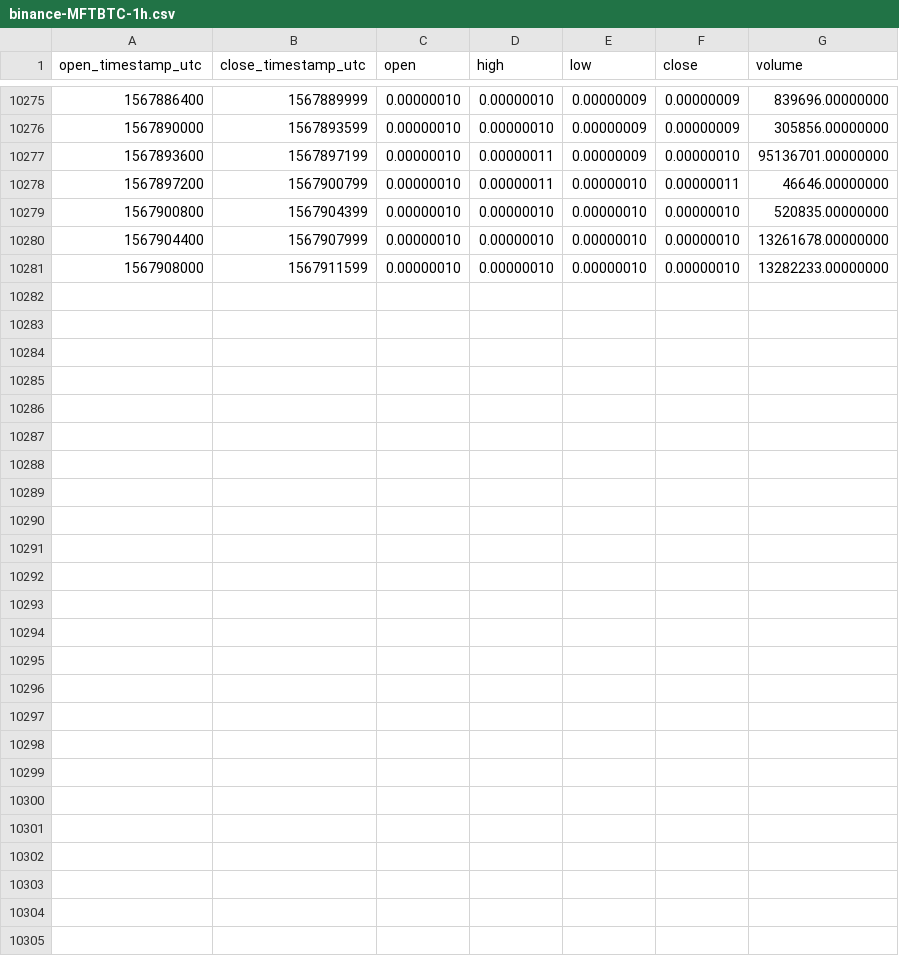
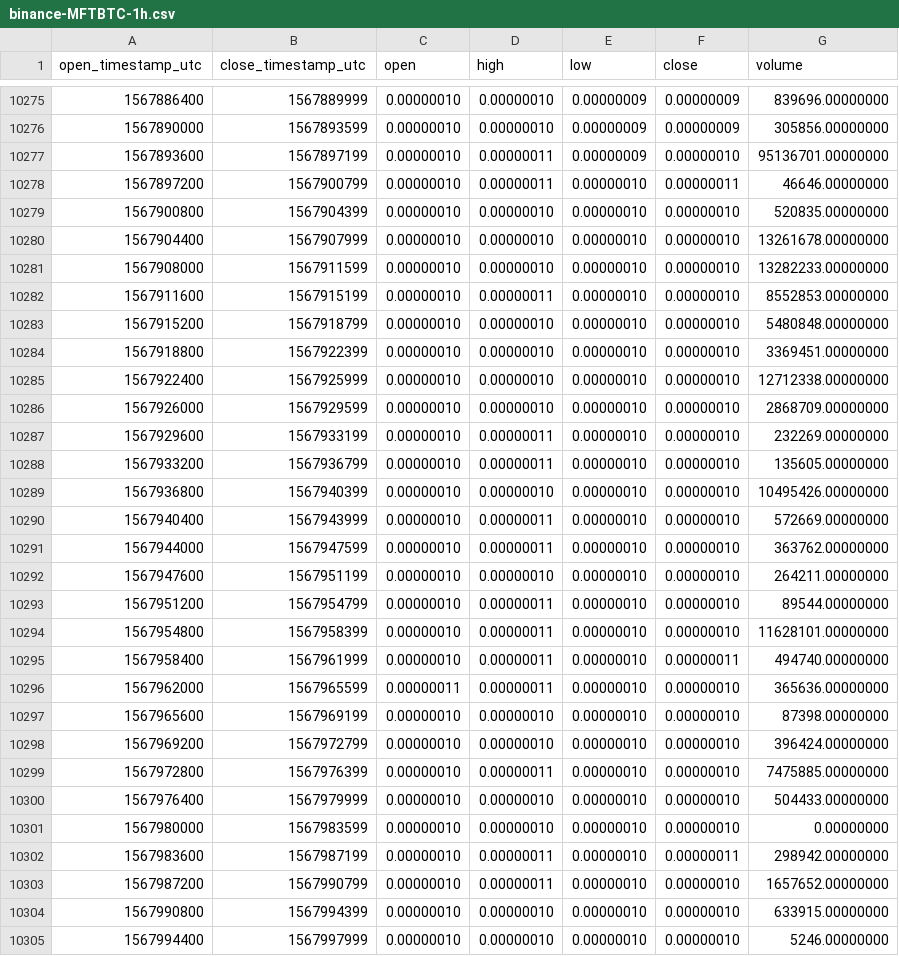
Before and after one commit to cryptobigbro/binance-MFTBTC, a CSV file: binance-MFTBTC-1h.csv, drawn as a sheet; only a part is shown, gaps mark what is left out.

Commit message:
Update OHLCV data.

```diff
--- a/binance-MFTBTC-1h.csv
+++ b/binance-MFTBTC-1h.csv
@@ -10281 +10281,25 @@ open_timestamp_utc,close_timestamp_utc,open,high,low,close,volume
 1567908000,1567911599,0.00000010,0.00000010,0.00000010,0.00000010,13282233.00000000
+1567911600,1567915199,0.00000010,0.00000011,0.00000010,0.00000010,8552853.00000000
+1567915200,1567918799,0.00000010,0.00000010,0.00000010,0.00000010,5480848.00000000
+1567918800,1567922399,0.00000010,0.00000010,0.00000010,0.00000010,3369451.00000000
+1567922400,1567925999,0.00000010,0.00000010,0.00000010,0.00000010,12712338.00000000
+1567926000,1567929599,0.00000010,0.00000010,0.00000010,0.00000010,2868709.00000000
+1567929600,1567933199,0.00000010,0.00000011,0.00000010,0.00000010,232269.00000000
+1567933200,1567936799,0.00000010,0.00000011,0.00000010,0.00000010,135605.00000000
+1567936800,1567940399,0.00000010,0.00000010,0.00000010,0.00000010,10495426.00000000
+1567940400,1567943999,0.00000010,0.00000011,0.00000010,0.00000010,572669.00000000
+1567944000,1567947599,0.00000010,0.00000011,0.00000010,0.00000010,363762.00000000
+1567947600,1567951199,0.00000010,0.00000010,0.00000010,0.00000010,264211.00000000
+1567951200,1567954799,0.00000010,0.00000011,0.00000010,0.00000010,89544.00000000
+1567954800,1567958399,0.00000010,0.00000011,0.00000010,0.00000010,11628101.00000000
+1567958400,1567961999,0.00000010,0.00000011,0.00000010,0.00000011,494740.00000000
+1567962000,1567965599,0.00000011,0.00000011,0.00000010,0.00000010,365636.00000000
+1567965600,1567969199,0.00000010,0.00000010,0.00000010,0.00000010,87398.00000000
+1567969200,1567972799,0.00000010,0.00000010,0.00000010,0.00000010,396424.00000000
+1567972800,1567976399,0.00000010,0.00000011,0.00000010,0.00000010,7475885.00000000
+1567976400,1567979999,0.00000010,0.00000010,0.00000010,0.00000010,504433.00000000
+1567980000,1567983599,0.00000010,0.00000010,0.00000010,0.00000010,0.00000000
+1567983600,1567987199,0.00000010,0.00000011,0.00000010,0.00000011,298942.00000000
+1567987200,1567990799,0.00000010,0.00000011,0.00000010,0.00000010,1657652.00000000
+1567990800,1567994399,0.00000010,0.00000010,0.00000010,0.00000010,633915.00000000
+1567994400,1567997999,0.00000010,0.00000010,0.00000010,0.00000010,5246.00000000
```
Also changed, not shown: binance-MFTBTC-1d.csv.
